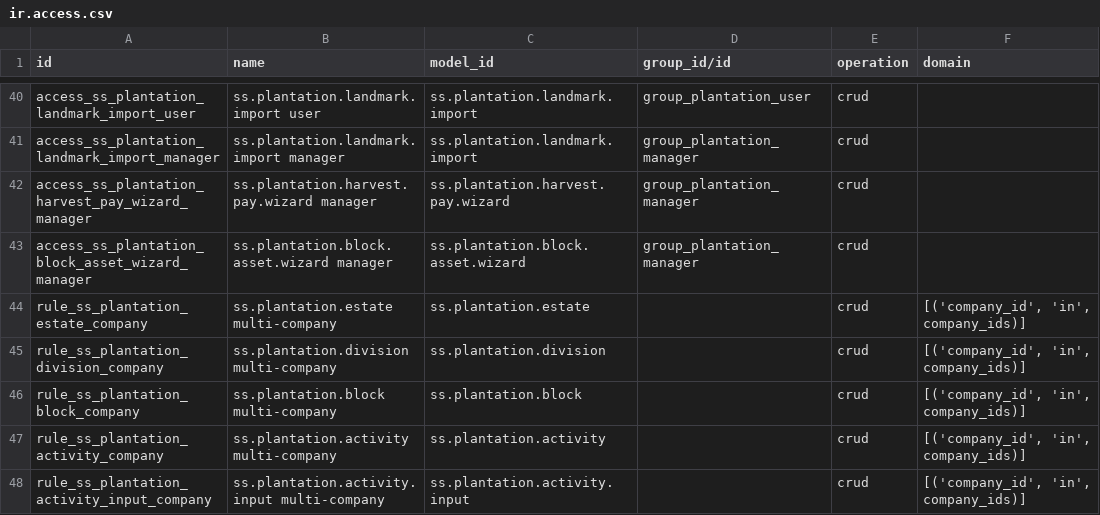
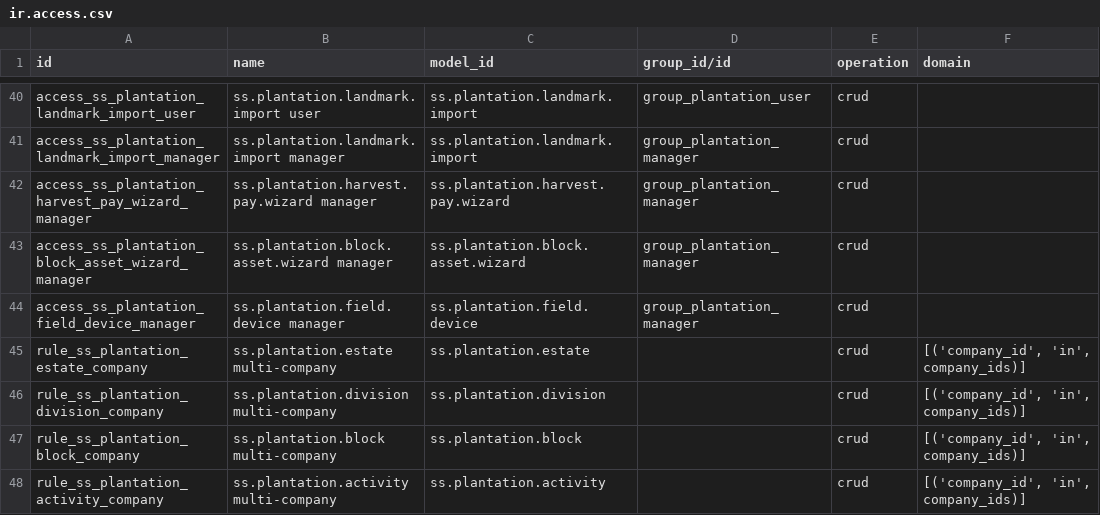
Before and after one commit to akhmadkresna/odoo-custom-modules, a CSV file: ss_plantation/security/ir.access.csv, drawn as a sheet; only a part is shown, gaps mark what is left out; the shorter side is filled out with more unchanged rows; the diff names each change by its address in the sheet, - before the commit and + after, or states it on an @@ line.

```diff
--- a/ss_plantation/security/ir.access.csv
+++ b/ss_plantation/security/ir.access.csv
+row 44: access_ss_plantation_field_device_manager | ss.plantation.field.device manager | ss.plantation.field.device | group_plantation_manager | crud
```
Also changed, not shown: 22 other files.
